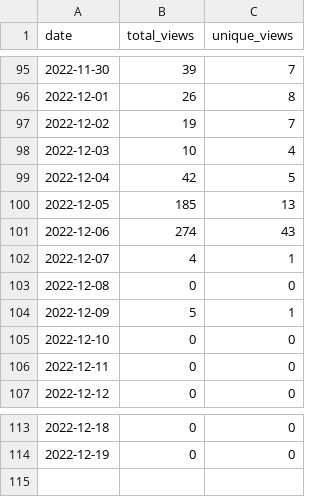
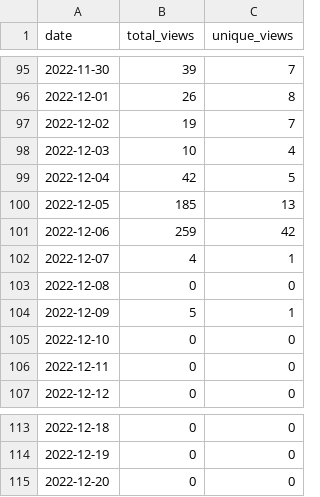
Before and after one commit to MatthewBentz/COMP4320, a CSV file: .traffic/views.csv, drawn as a sheet; only a part is shown, gaps mark what is left out.

```diff
--- a/.traffic/views.csv
+++ b/.traffic/views.csv
@@ -100,3 +100,3 @@ date,total_views,unique_views
 2022-12-05,185,13
-2022-12-06,274,43
+2022-12-06,259,42
 2022-12-07,4,1
@@ -114 +114,2 @@ date,total_views,unique_views
 2022-12-19,0,0
+2022-12-20,0,0
```
Also changed, not shown: .traffic/clones.csv, 3 other files.
